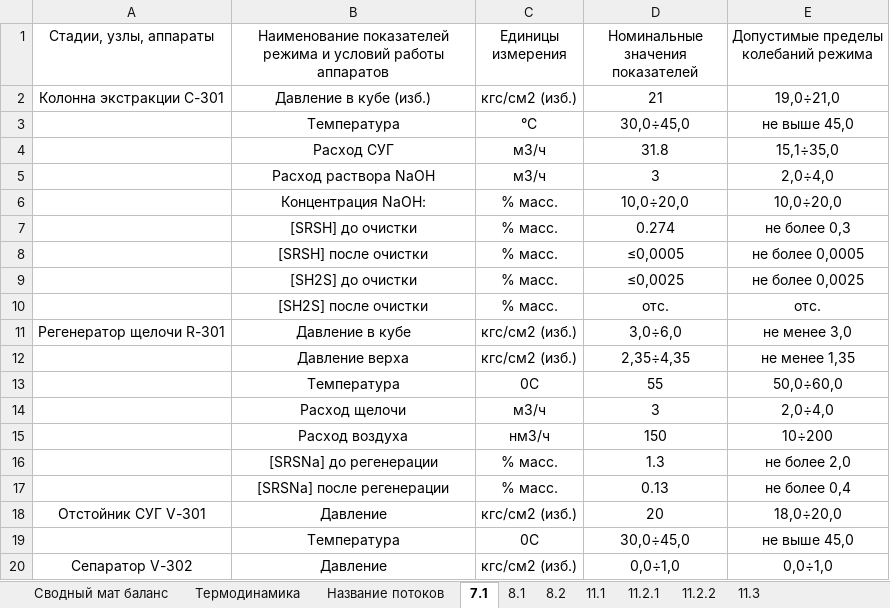
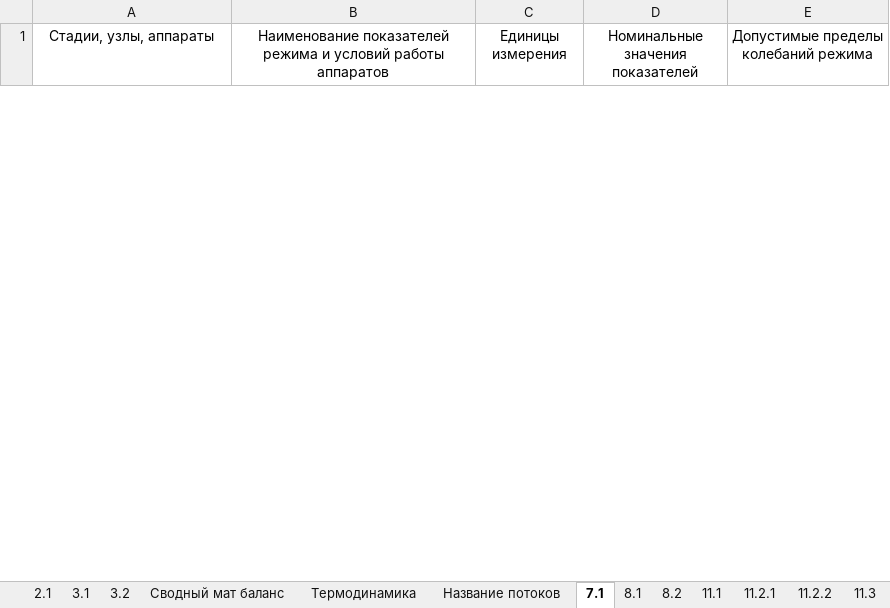
Before and after one commit to seishiru98/docx, an Excel workbook: database.xlsx, sheet 7.1, drawn as a sheet; only a part is shown; values as stored, in another font and other column widths than the file's, no borders; removed rows and columns are numbered as before the commit, all else as after; the diff covers the shown part only; the diff names each change by its address in the sheet, - before the commit and + after, or states it on an @@ line.

```diff
--- a/database.xlsx (sheet 7.1)
+++ b/database.xlsx (sheet 7.1)
+sheet tab: 2.1
+sheet tab: 3.1
+sheet tab: 3.2
-row 2: Колонна экстракции С-301 | Давление в кубе (изб.) | кгс/см2 (изб.) | 21 | 19,0÷21,0
-row 3:  | Температура | °С | 30,0÷45,0 | не выше 45,0
-row 4:  | Расход СУГ | м3/ч | 31.8 | 15,1÷35,0
-row 5:  | Расход раствора NaOH | м3/ч | 3 | 2,0÷4,0
-row 6:  | Концентрация NaOH: | % масс. | 10,0÷20,0 | 10,0÷20,0
-row 7:  | [SRSH] до очистки | % масс. | 0.274 | не более 0,3
-row 8:  | [SRSH] после очистки | % масс. | ≤0,0005 | не более 0,0005
-row 9:  | [SН2S] до очистки | % масс. | ≤0,0025 | не более 0,0025
-row 10:  | [SН2S] после очистки | % масс. | отс. | отс.
-row 11: Регенератор щелочи R-301 | Давление в кубе | кгс/см2 (изб.) | 3,0÷6,0 | не менее 3,0
-row 12:  | Давление верха | кгс/см2 (изб.) | 2,35÷4,35 | не менее 1,35
-row 13:  | Температура | 0С | 55 | 50,0÷60,0
-row 14:  | Расход щелочи | м3/ч | 3 | 2,0÷4,0
-row 15:  | Расход воздуха | нм3/ч | 150 | 10÷200
-row 16:  | [SRSNa] до регенерации | % масс. | 1.3 | не более 2,0
-row 17:  | [SRSNa] после регенерации | % масс. | 0.13 | не более 0,4
-row 18: Отстойник СУГ V-301 | Давление | кгс/см2 (изб.) | 20 | 18,0÷20,0
-row 19:  | Температура | 0С | 30,0÷45,0 | не выше 45,0
-row 20: Сепаратор V-302 | Давление | кгс/см2 (изб.) | 0,0÷1,0 | 0,0÷1,0
```
Also changed, not shown: 45 added rows and 26 removed rows elsewhere in this sheet, sheet 11.1, sheet 8.2, sheet 11.3, sheet 8.1, sheet 11.2.2, sheet 11.2.1, 2 other files.
